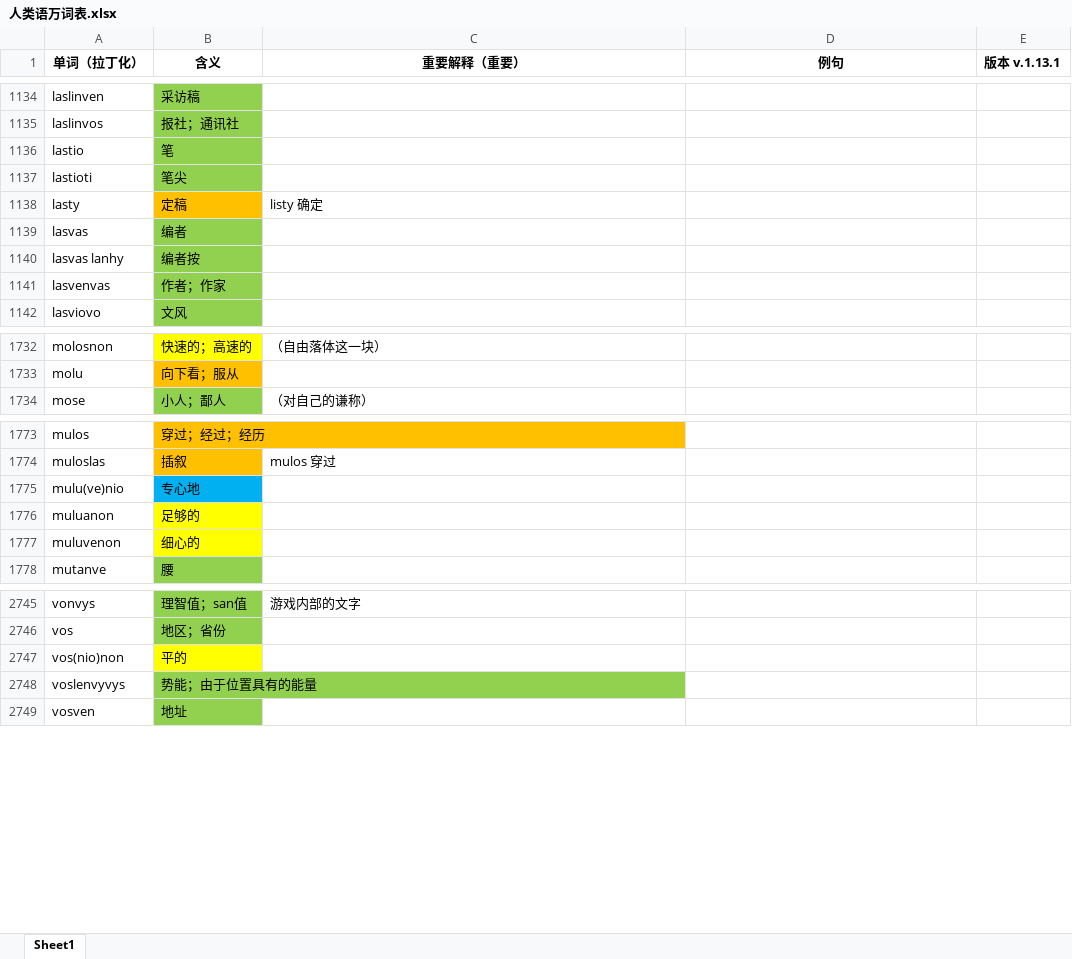
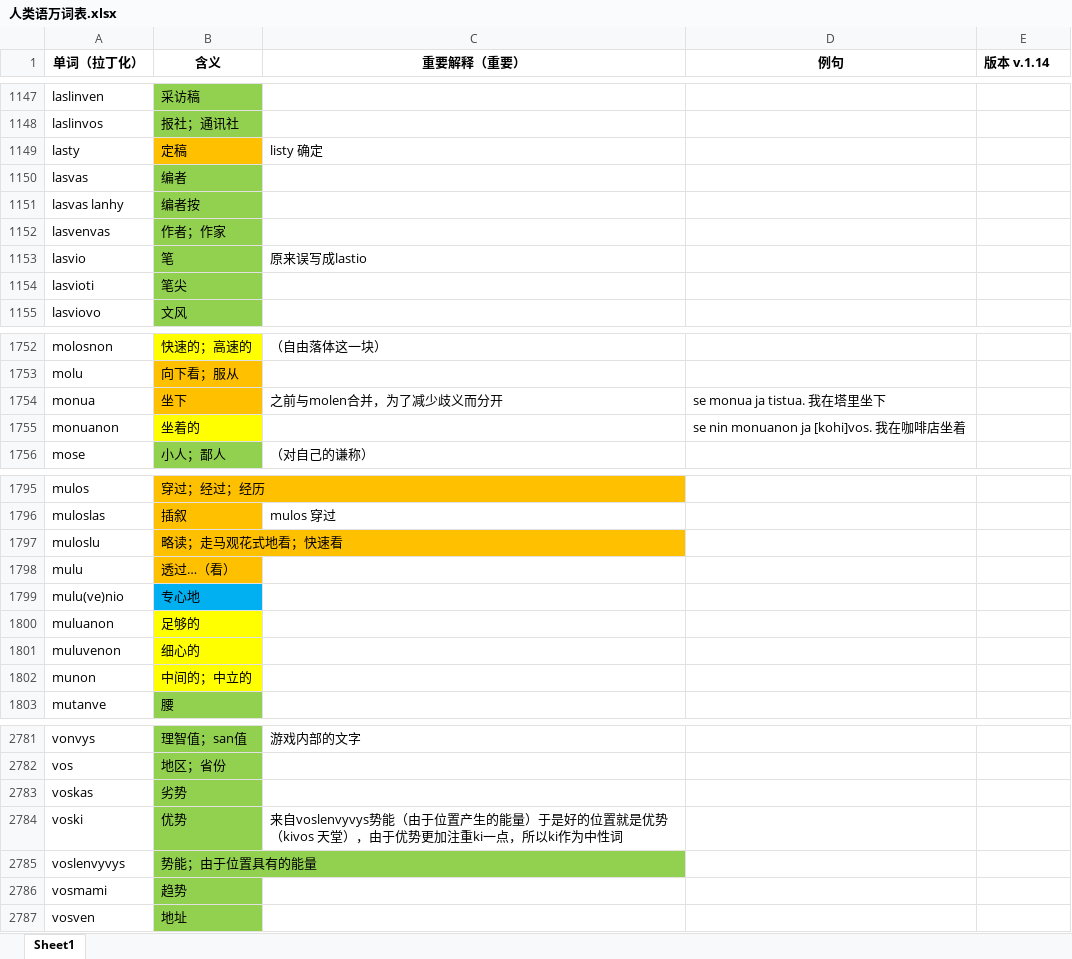
Before and after one commit to Valois-Kuai/vaslanvio, an Excel workbook: file/人类语万词表.xlsx, sheet Sheet1, drawn as a sheet; only a part is shown, gaps mark what is left out; values as stored, in another font and other column widths than the file's, no borders; removed rows and columns are numbered as before the commit, all else as after; the diff covers the shown part only; the diff names each change by its address in the sheet, - before the commit and + after, or states it on an @@ line.

```diff
--- a/file/人类语万词表.xlsx (sheet Sheet1)
+++ b/file/人类语万词表.xlsx (sheet Sheet1)
-E1: 版本 v.1.13.1
+E1: 版本 v.1.14
-row 1136: lastio | 笔
-row 1137: lastioti | 笔尖
+row 1153: lasvio | 笔 | 原来误写成lastio
+row 1154: lasvioti | 笔尖
+row 1754: monua | 坐下 | 之前与molen合并，为了减少歧义而分开 | se monua ja tistua. 我在塔里坐下
+row 1755: monuanon | 坐着的 |  | se nin monuanon ja [kohi]vos. 我在咖啡店坐着
+row 1797: muloslu | 略读；走马观花式地看；快速看
+row 1798: mulu | 透过…（看）
+row 1802: munon | 中间的；中立的
-row 2747: vos(nio)non | 平的
+row 2783: voskas | 劣势
+row 2784: voski | 优势 | 来自voslenvyvys势能（由于位置产生的能量）于是好的位置就是优势 （kivos 天堂），由于优势更加注重ki一点，所以ki作为中性词
+row 2786: vosmami | 趋势
```
Also changed, not shown: 32 added rows, 1 removed row, 8 moved rows and 7 edited cells elsewhere in this sheet, 3 other files.
